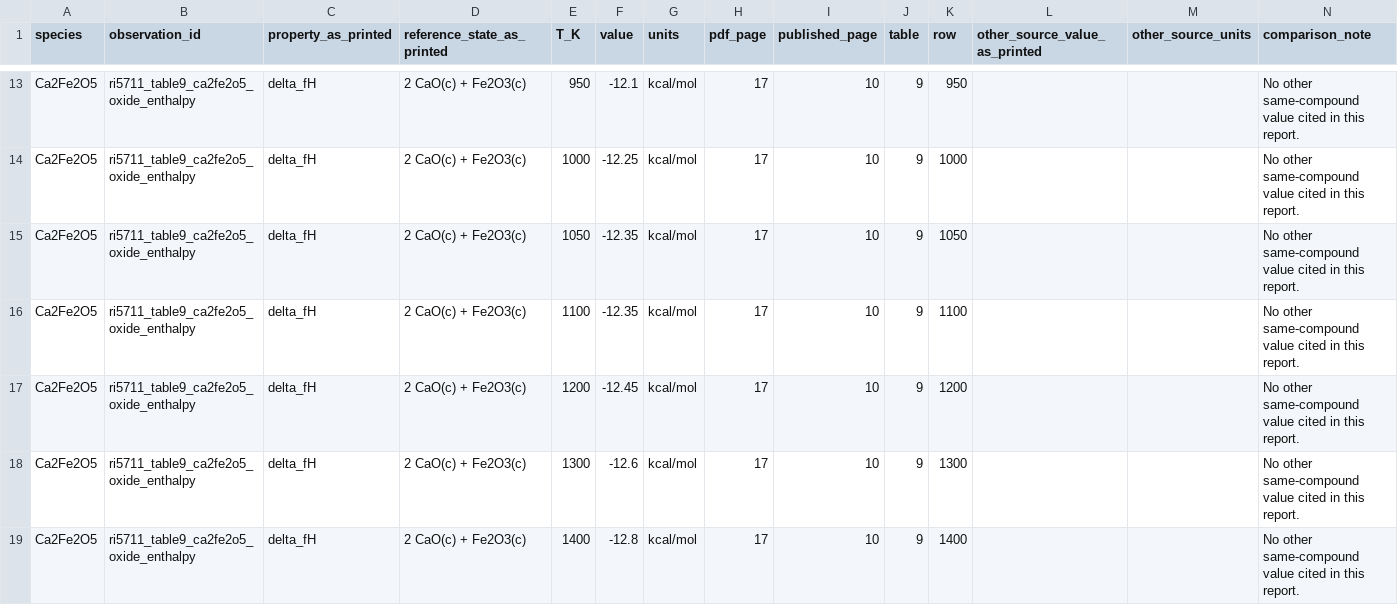
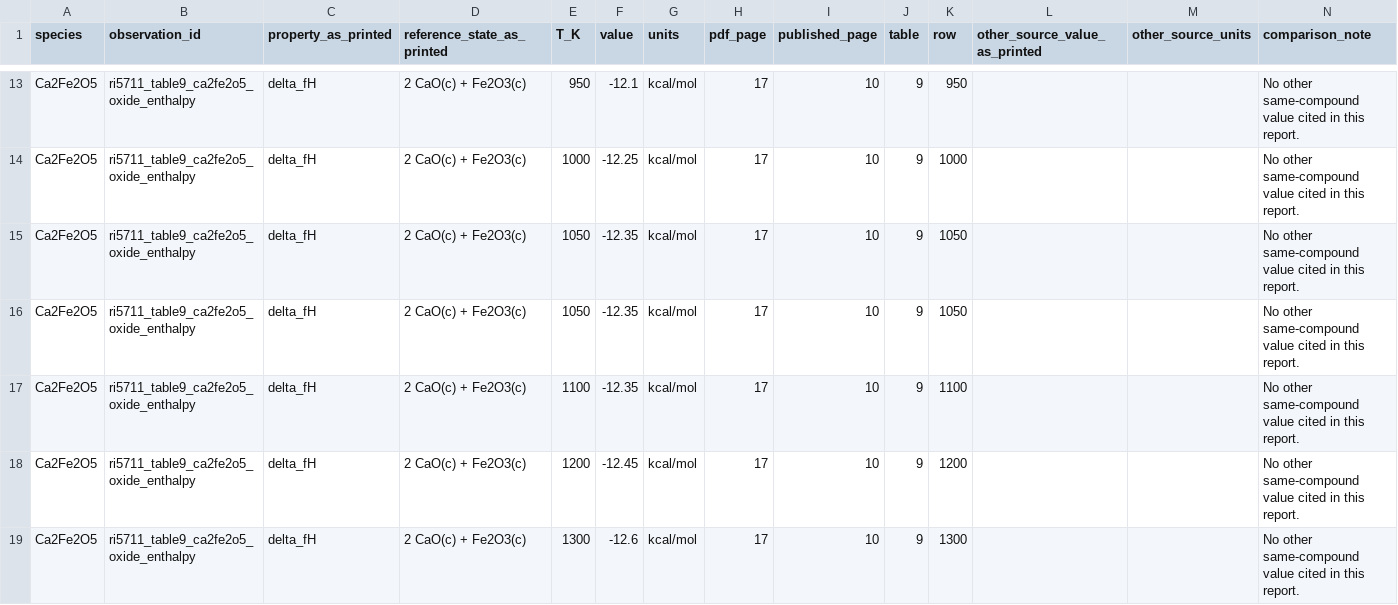
Before and after one commit to simonrowland/regolith-pyrolysis-simulator, a CSV file: data/literature/extracts/audits/koehler-barany-kelley-1961-ri5711-ferrite-aluminate-formation.target-values-comparison.csv, drawn as a sheet; only a part is shown, gaps mark what is left out; the shorter side is filled out with more unchanged rows; the diff covers the shown part only.

```diff
--- a/data/literature/extracts/audits/koehler-barany-kelley-1961-ri5711-ferrite-aluminate-formation.target-values-comparison.csv
+++ b/data/literature/extracts/audits/koehler-barany-kelley-1961-ri5711-ferrite-aluminate-formation.target-values-comparison.csv
@@ -15,2 +15,3 @@ Ca2Fe2O5,ri5711_table9_ca2fe2o5_oxide_enthalpy,delta_fH,2 CaO(c) + Fe2O3(c),1000
 Ca2Fe2O5,ri5711_table9_ca2fe2o5_oxide_enthalpy,delta_fH,2 CaO(c) + Fe2O3(c),1050,-12.35,kcal/mol,17,10,9,1050,,,No other same-compound value cited in this report.
+Ca2Fe2O5,ri5711_table9_ca2fe2o5_oxide_enthalpy,delta_fH,2 CaO(c) + Fe2O3(c),1050,-12.35,kcal/mol,17,10,9,1050,,,No other same-compound value cited in this report.
 Ca2Fe2O5,ri5711_table9_ca2fe2o5_oxide_enthalpy,delta_fH,2 CaO(c) + Fe2O3(c),1100,-12.35,kcal/mol,17,10,9,1100,,,No other same-compound value cited in this report.
```
Also changed, not shown: 3 added rows and 1 edited cell elsewhere in this file, data/literature/extracts/audits/koehler-barany-kelley-1961-ri5711-ferrite-aluminate-formation.cells.csv, 3 other files.
